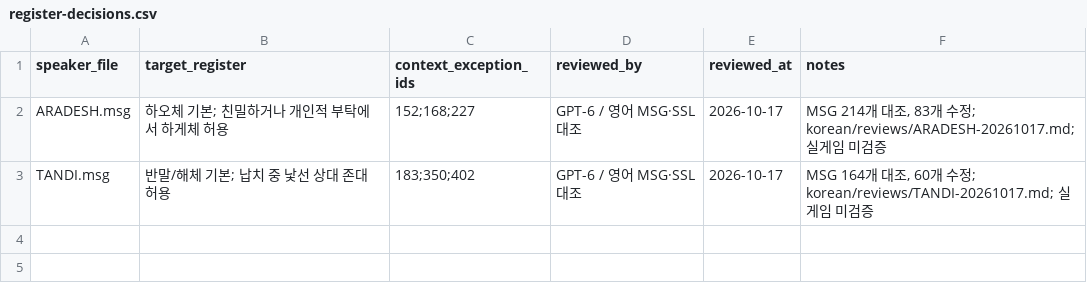
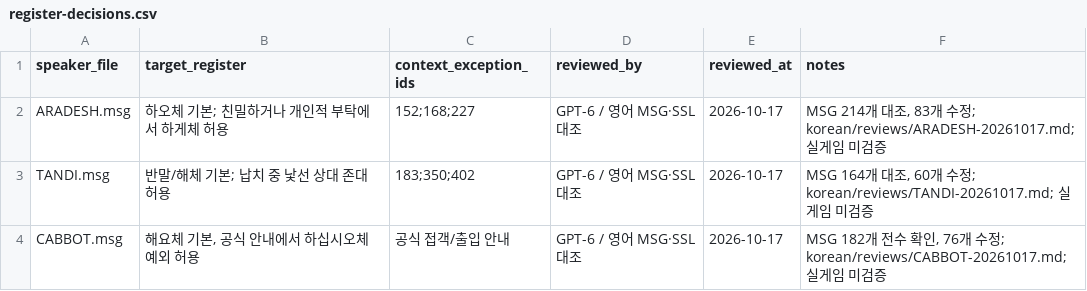
Before and after one commit to munument1/Fallout-Et-Tu-Korean-Edition, a CSV file: korean/register-decisions.csv, drawn as a sheet.

Commit message:
Review Cabbot Brotherhood initiate dialogue and topic replies

```diff
--- a/korean/register-decisions.csv
+++ b/korean/register-decisions.csv
@@ -3 +3,2 @@ ARADESH.msg,하오체 기본; 친밀하거나 개인적 부탁에서 하게체
 TANDI.msg,반말/해체 기본; 납치 중 낯선 상대 존대 허용,183;350;402,GPT-6 / 영어 MSG·SSL 대조,2026-10-17,"MSG 164개 대조, 60개 수정; korean/reviews/TANDI-20261017.md; 실게임 미검증"
+CABBOT.msg,"해요체 기본, 공식 안내에서 하십시오체 예외 허용",공식 접객/출입 안내,GPT-6 / 영어 MSG·SSL 대조,2026-10-17,"MSG 182개 전수 확인, 76개 수정; korean/reviews/CABBOT-20261017.md; 실게임 미검증"
```
Also changed, not shown: 4 other files.
